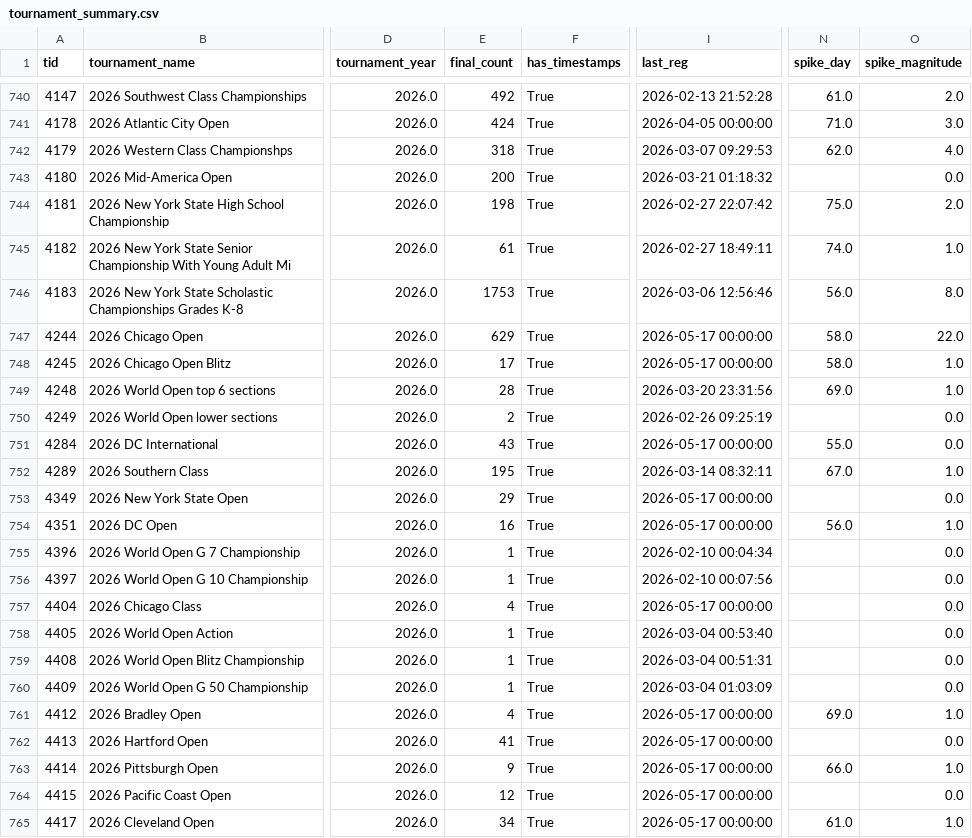
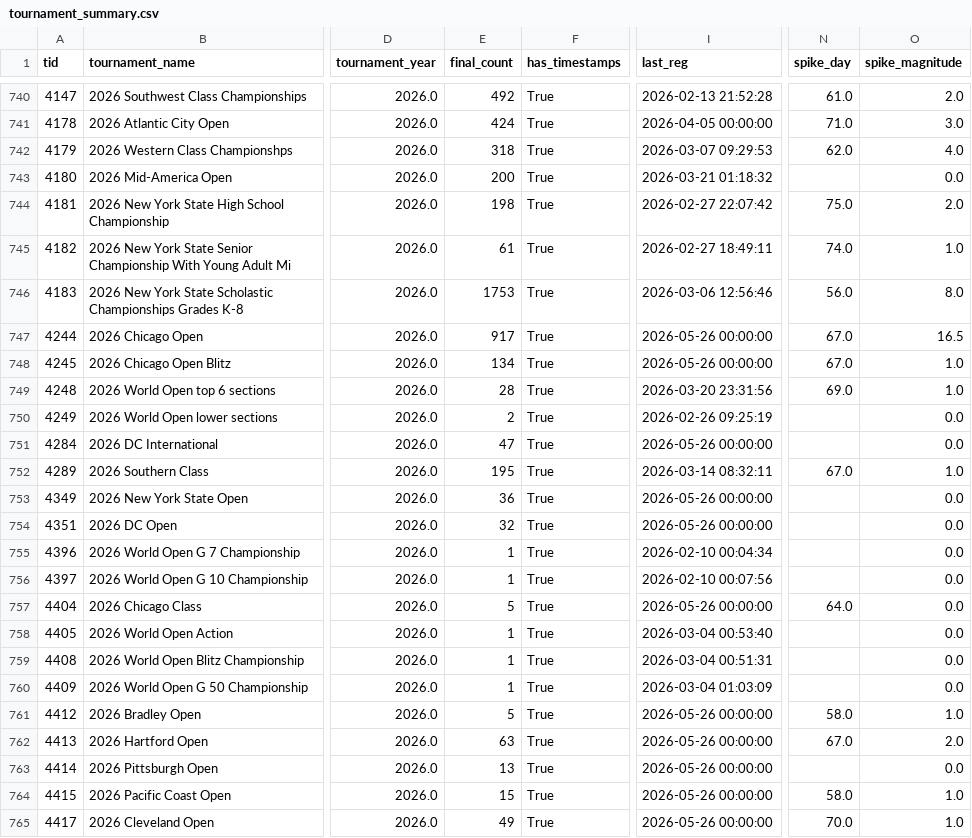
Before and after one commit to HaterAndrew/chess-prediction, a CSV file: output/tournament_summary.csv, drawn as a sheet; only a part is shown, gaps mark what is left out; the diff names each change by its address in the sheet, - before the commit and + after, or states it on an @@ line.

```diff
--- a/output/tournament_summary.csv
+++ b/output/tournament_summary.csv
-E747 (final_count): 629
+E747 (final_count): 917
-I747:I748 (last_reg): 2026-05-17 00:00:00
+I747:I748 (last_reg): 2026-05-26 00:00:00
-N747:N748 (spike_day): 58.0
+N747:N748 (spike_day): 67.0
-O747 (spike_magnitude): 22.0
+O747 (spike_magnitude): 16.5
-E748 (final_count): 17
+E748 (final_count): 134
-E751 (final_count): 43
+E751 (final_count): 47
-I751 (last_reg): 2026-05-17 00:00:00
+I751 (last_reg): 2026-05-26 00:00:00
-N751 (spike_day): 55.0
+N751 (spike_day): (empty)
-E753 (final_count): 29
+E753 (final_count): 36
-I753:I754 (last_reg): 2026-05-17 00:00:00
+I753:I754 (last_reg): 2026-05-26 00:00:00
-E754 (final_count): 16
+E754 (final_count): 32
-N754 (spike_day): 56.0
+N754 (spike_day): (empty)
-O754 (spike_magnitude): 1.0
+O754 (spike_magnitude): 0.0
-E757 (final_count): 4
+E757 (final_count): 5
-I757 (last_reg): 2026-05-17 00:00:00
+I757 (last_reg): 2026-05-26 00:00:00
-N757 (spike_day): (empty)
+N757 (spike_day): 64.0
-E761 (final_count): 4
+E761 (final_count): 5
-I761:I765 (last_reg): 2026-05-17 00:00:00
+I761:I765 (last_reg): 2026-05-26 00:00:00
-N761 (spike_day): 69.0
+N761 (spike_day): 58.0
-E762 (final_count): 41
+E762 (final_count): 63
-N762 (spike_day): (empty)
+N762 (spike_day): 67.0
-O762 (spike_magnitude): 0.0
+O762 (spike_magnitude): 2.0
-E763 (final_count): 9
+E763 (final_count): 13
-N763 (spike_day): 66.0
+N763 (spike_day): (empty)
-O763 (spike_magnitude): 1.0
+O763 (spike_magnitude): 0.0
-E764 (final_count): 12
+E764 (final_count): 15
-N764 (spike_day): (empty)
+N764 (spike_day): 58.0
-O764 (spike_magnitude): 0.0
+O764 (spike_magnitude): 1.0
-E765 (final_count): 34
+E765 (final_count): 49
-N765 (spike_day): 61.0
+N765 (spike_day): 70.0
```
Also changed, not shown: output/daily_registration_counts.csv, output/daily_scrape.csv, 9 other files.
